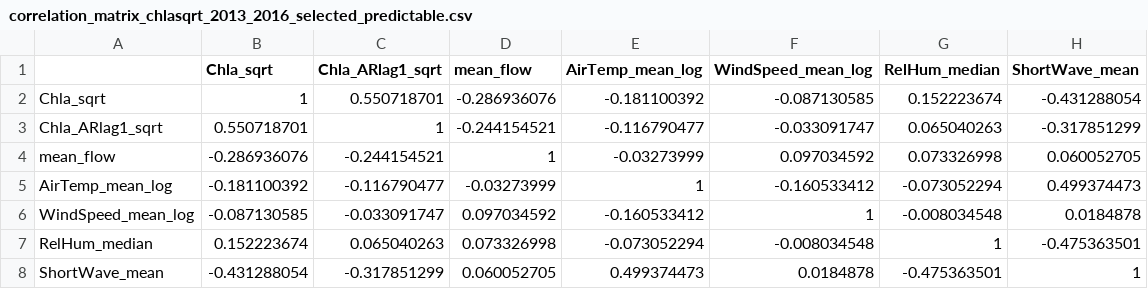
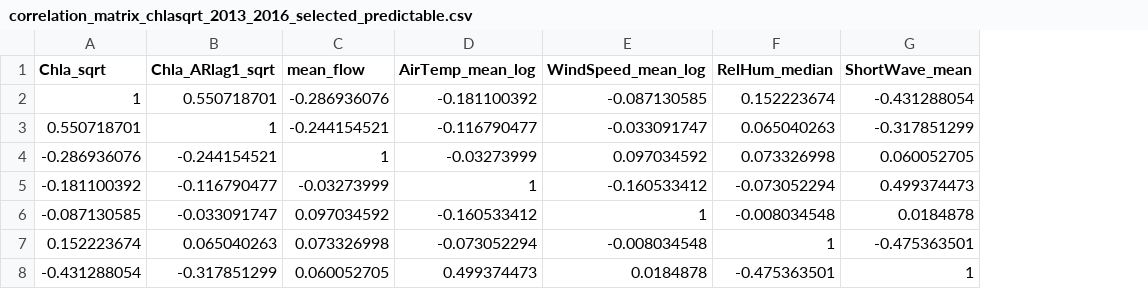
Before and after one commit to wwoelmer/FCR, a CSV file: correlation matrices/chlasqrt_1.0m/correlation_matrix_chlasqrt_2013_2016_selected_predictable.csv, drawn as a sheet; the diff names each change by its address in the sheet, - before the commit and + after, or states it on an @@ line.

```diff
--- a/correlation matrices/chlasqrt_1.0m/correlation_matrix_chlasqrt_2013_2016_selected_predictable.csv
+++ b/correlation matrices/chlasqrt_1.0m/correlation_matrix_chlasqrt_2013_2016_selected_predictable.csv
-column A, rows 2-8: Chla_sqrt | Chla_ARlag1_sqrt | mean_flow | AirTemp_mean_log | WindSpeed_mean_log | RelHum_median | ShortWave_mean
```
Also changed, not shown: 1 other file.
